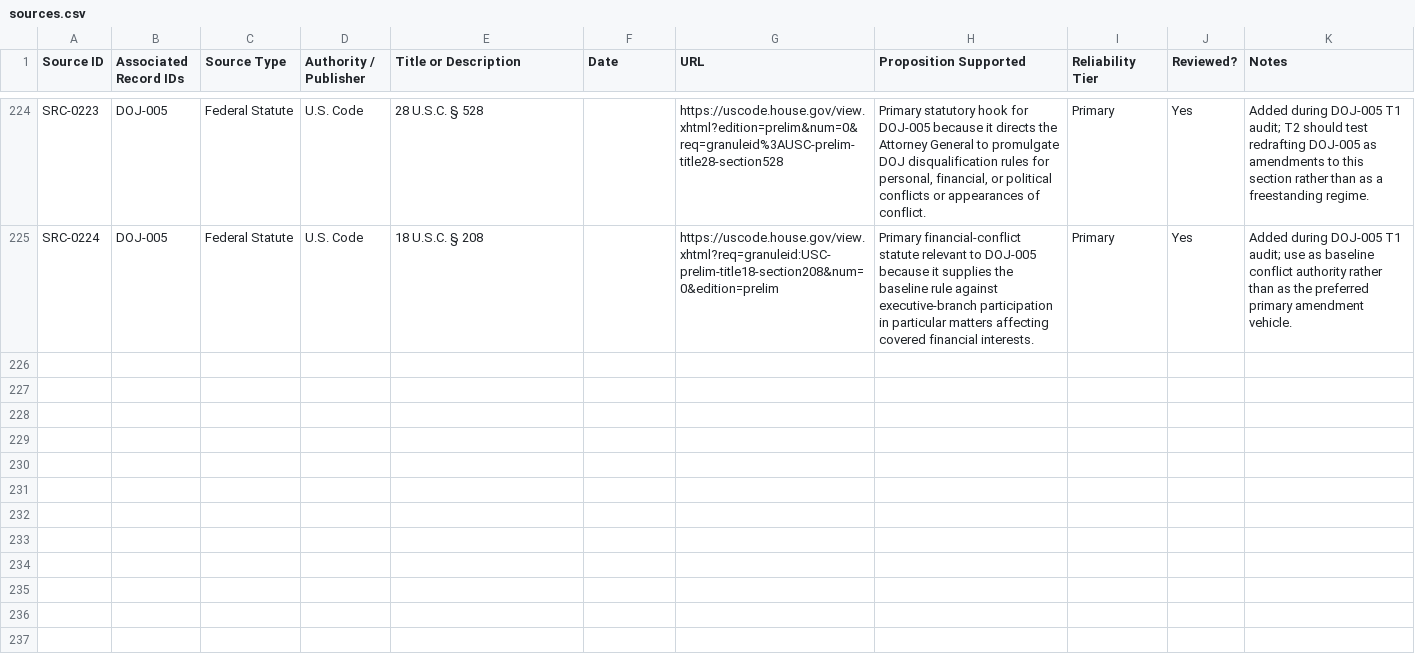
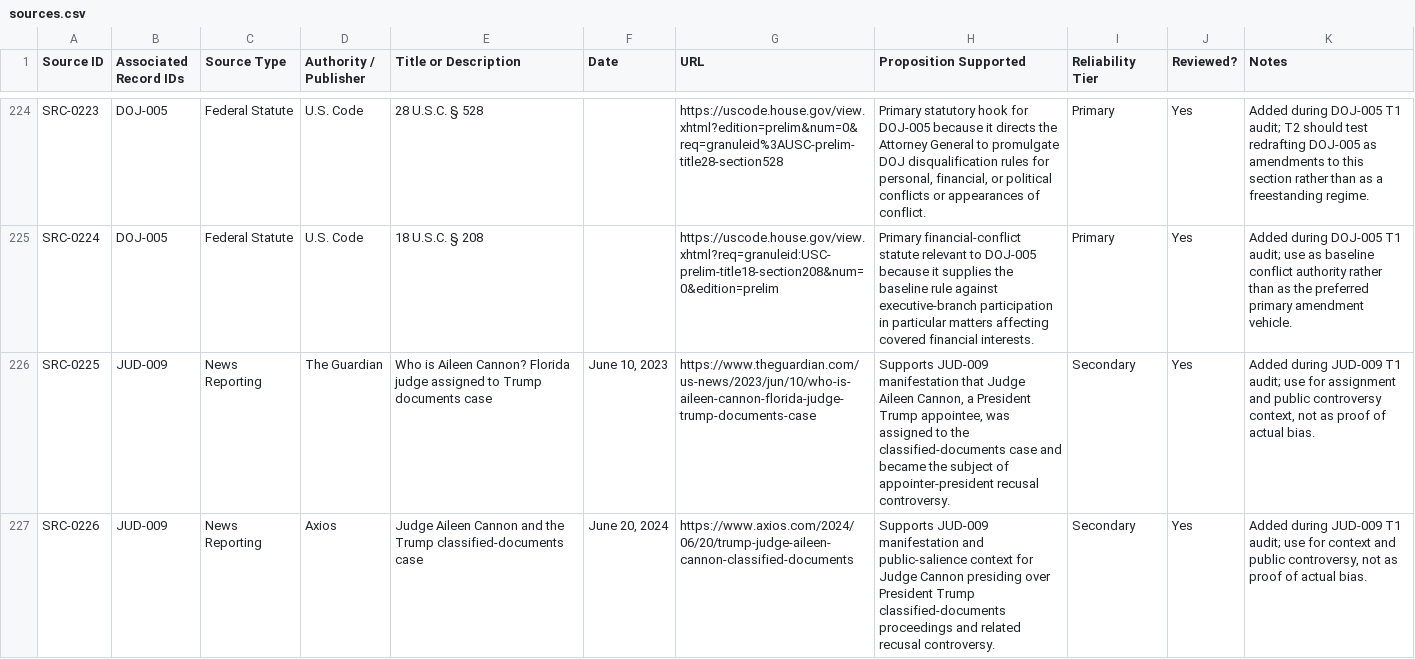
Before and after one commit to Thorncrag/ARRP, a CSV file: inventory/sources.csv, drawn as a sheet; only a part is shown, gaps mark what is left out; the diff covers the shown part only.

Commit message:
Run JUD-009 T1 audit

```diff
--- a/inventory/sources.csv
+++ b/inventory/sources.csv
@@ -225 +225,3 @@ SRC-0223,DOJ-005,Federal Statute,U.S. Code,28 U.S.C. § 528,,https://uscode.hous
 SRC-0224,DOJ-005,Federal Statute,U.S. Code,18 U.S.C. § 208,,https://uscode.house.gov/view.xhtml?req=granuleid:USC-prelim-title18-section208&num=0&edition=prelim,Primary financial-conflict statute relevant to DOJ-005 because it supplies the baseline rule against executive-branch participation in particular matters affecting covered financial interests.,Primary,Yes,Added during DOJ-005 T1 audit; use as baseline conflict authority rather than as the preferred primary amendment vehicle.
+SRC-0225,JUD-009,News Reporting,The Guardian,Who is Aileen Cannon? Florida judge assigned to Trump documents case,"June 10, 2023",https://www.theguardian.com/us-news/2023/jun/10/who-is-aileen-cannon-florida-judge-trump-documents-case,"Supports JUD-009 manifestation that Judge Aileen Cannon, a President Trump appointee, was assigned to the classified-documents case and became the subject of appointer-president recusal controversy.",Secondary,Yes,"Added during JUD-009 T1 audit; use for assignment and public controversy context, not as proof of actual bias."
+SRC-0226,JUD-009,News Reporting,Axios,Judge Aileen Cannon and the Trump classified-documents case,"June 20, 2024",https://www.axios.com/2024/06/20/trump-judge-aileen-cannon-classified-documents,Supports JUD-009 manifestation and public-salience context for Judge Cannon presiding over President Trump classified-documents proceedings and related recusal controversy.,Secondary,Yes,"Added during JUD-009 T1 audit; use for context and public controversy, not as proof of actual bias."
```
Also changed, not shown: 2 added rows and 5 edited cells elsewhere in this file, inventory/audits.csv, 3 other files.
